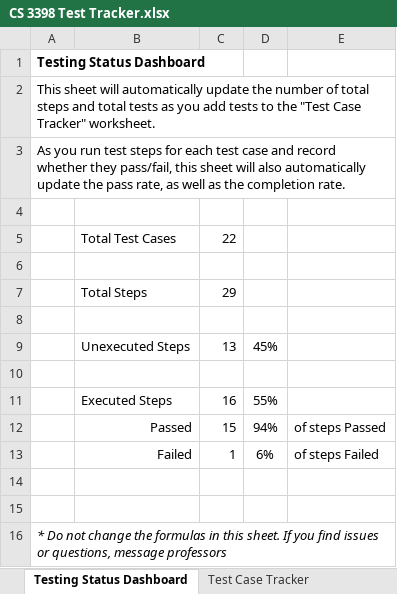
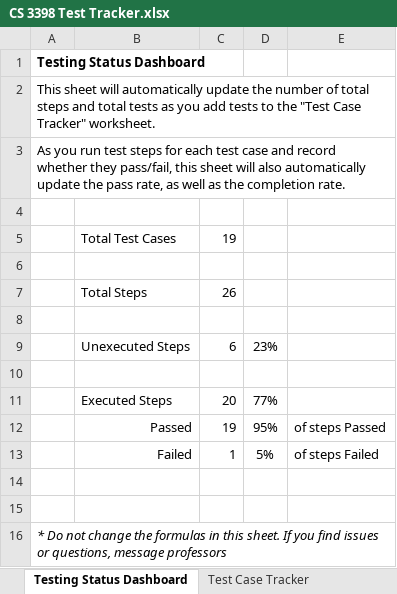
Before and after one commit to CS3398-Miranda-Cosgroves/GetRichTwitch, an Excel workbook: Homework Assignments/a15/CS 3398 Test Tracker.xlsx, sheet Testing Status Dashboard, drawn as a sheet; values as stored, in another font and other column widths than the file's, no borders; removed rows and columns are numbered as before the commit, all else as after; the diff names each change by its address in the sheet, - before the commit and + after, or states it on an @@ line.

```diff
--- a/Homework Assignments/a15/CS 3398 Test Tracker.xlsx (sheet Testing Status Dashboard)
+++ b/Homework Assignments/a15/CS 3398 Test Tracker.xlsx (sheet Testing Status Dashboard)
-C5: 22
+C5: 19
-C7: 29
+C7: 26
-row 9:  | Unexecuted Steps | 13 | 45%
+row 9:  | Unexecuted Steps | 6 | 23%
-row 11:  | Executed Steps | 16 | 55%
-row 12:  | Passed | 15 | 94% | of steps Passed
+row 11:  | Executed Steps | 20 | 77%
+row 12:  | Passed | 19 | 95% | of steps Passed
-D13: 6%
+D13: 5%
```
Also changed, not shown: sheet How to use this template, sheet Test Case Tracker.
